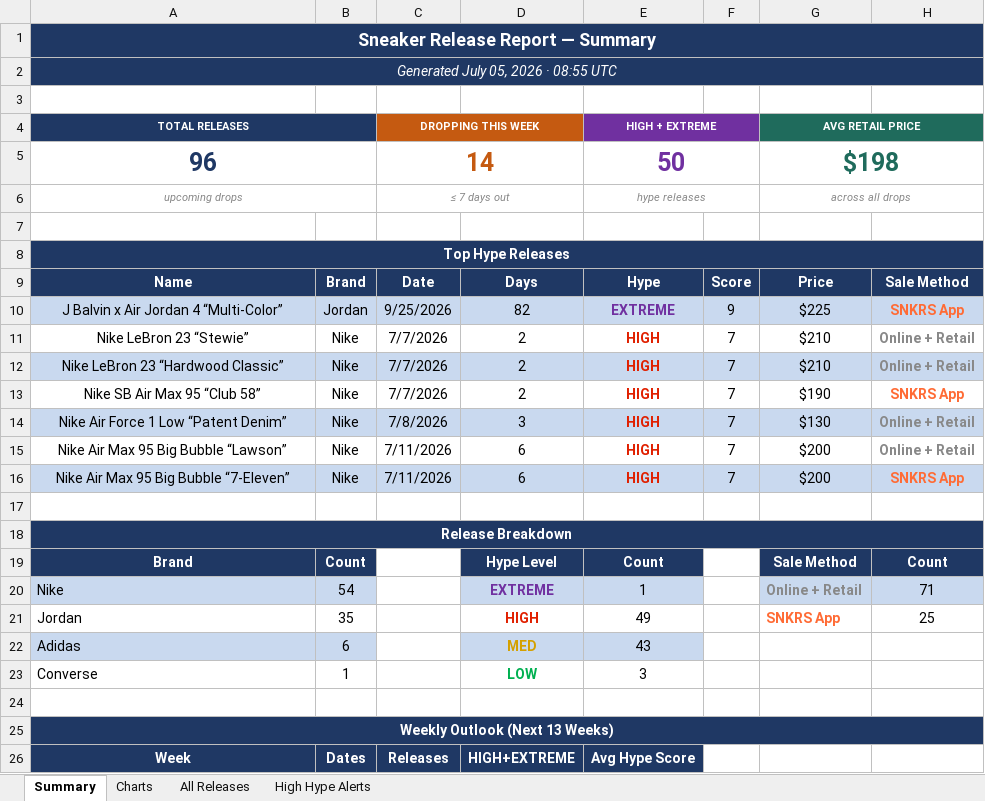
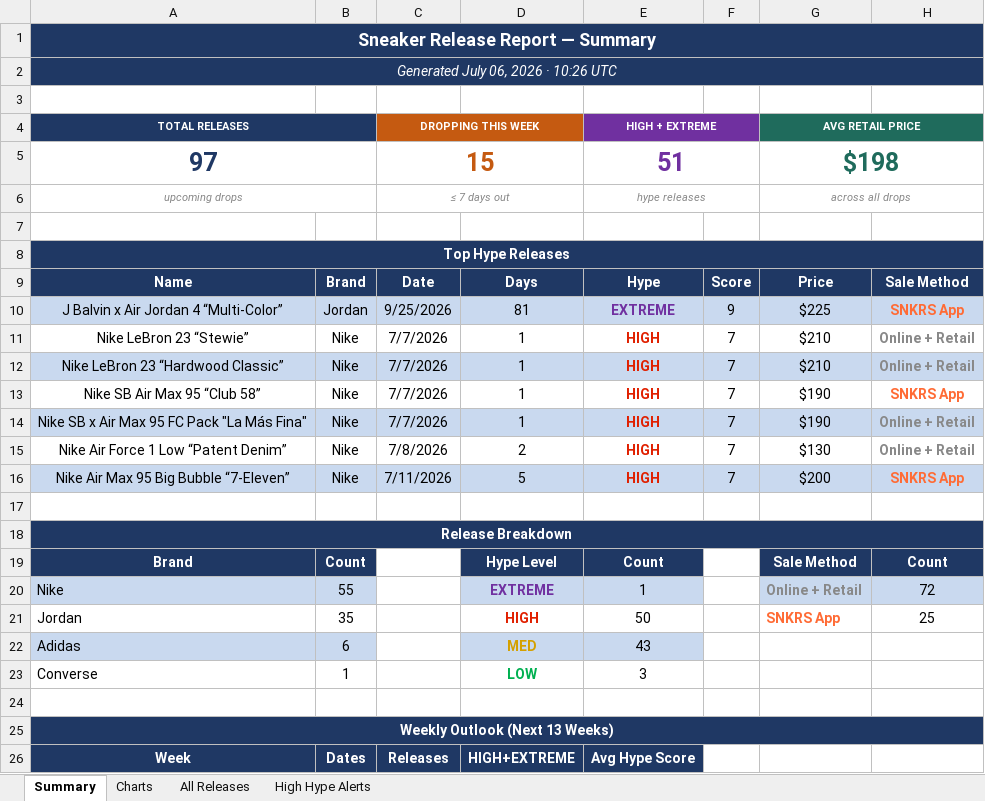
Before and after one commit to lordnader2002-sudo/Shoe-Tracker-v2, an Excel workbook: docs/data/sneaker_releases.xlsx, sheet Summary, drawn as a sheet; only a part is shown; values as stored, in another font and other column widths than the file's, no borders; removed rows and columns are numbered as before the commit, all else as after; the diff covers the shown part only; the diff names each change by its address in the sheet, - before the commit and + after, or states it on an @@ line.

```diff
--- a/docs/data/sneaker_releases.xlsx (sheet Summary)
+++ b/docs/data/sneaker_releases.xlsx (sheet Summary)
-A2 (TOTAL RELEASES): Generated July 05, 2026 · 08:55 UTC
+A2 (TOTAL RELEASES): Generated July 06, 2026 · 10:26 UTC
-row 5: 96 |  | 14 |  | 50 |  | $198
+row 5: 97 |  | 15 |  | 51 |  | $198
-D10: 82
+D10: 81
-D11:D13: 2
+D11:D13: 1
+row 14: Nike SB x Air Max 95 FC Pack "La Más Fina" | Nike | 7/7/2026 | 1 | HIGH | 7 | $190 | Online + Retail
-A15:H15 fill: #C9D9EF
+A15:H15 fill: none
-D15: 3
+D15: 2
-row 15: Nike Air Max 95 Big Bubble “Lawson” | Nike | 7/11/2026 | 6 | HIGH | 7 | $200 | Online + Retail
-D16: 6
+D16: 5
-B20: 54
+B20: 55
-H20: 71
+H20: 72
-E21 (HIGH + EXTREME): 49
+E21 (HIGH + EXTREME): 50
```
Also changed, not shown: 22 edited cells elsewhere in this sheet, sheet All Releases, sheet High Hype Alerts, sheet Charts, reports/sneaker_releases.xlsx, 1 other file.
